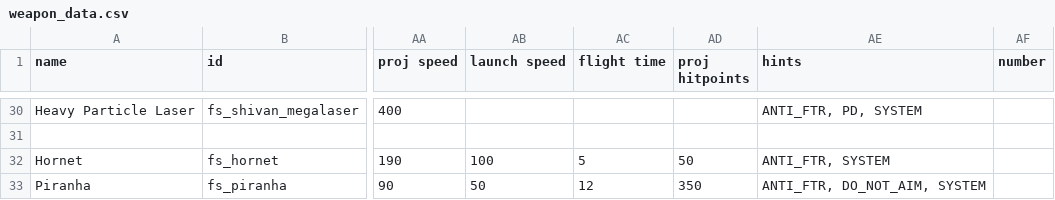
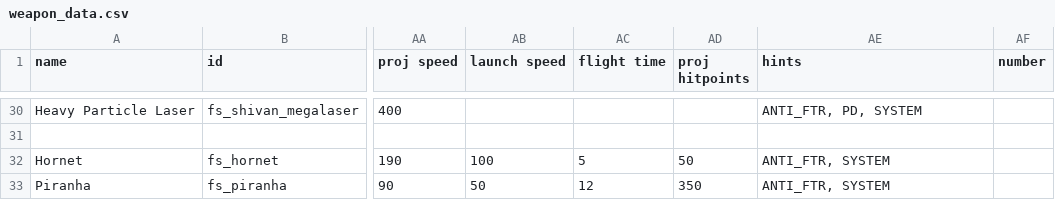
Before and after one commit to mechwars/Freespace, a CSV file: data/weapons/weapon_data.csv, drawn as a sheet; only a part is shown, gaps mark what is left out; the diff names each change by its address in the sheet, - before the commit and + after, or states it on an @@ line.

```diff
--- a/data/weapons/weapon_data.csv
+++ b/data/weapons/weapon_data.csv
-AE33 (hints): ANTI_FTR, DO_NOT_AIM, SYSTEM
+AE33 (hints): ANTI_FTR, SYSTEM
```
Also changed, not shown: 5 other files.
